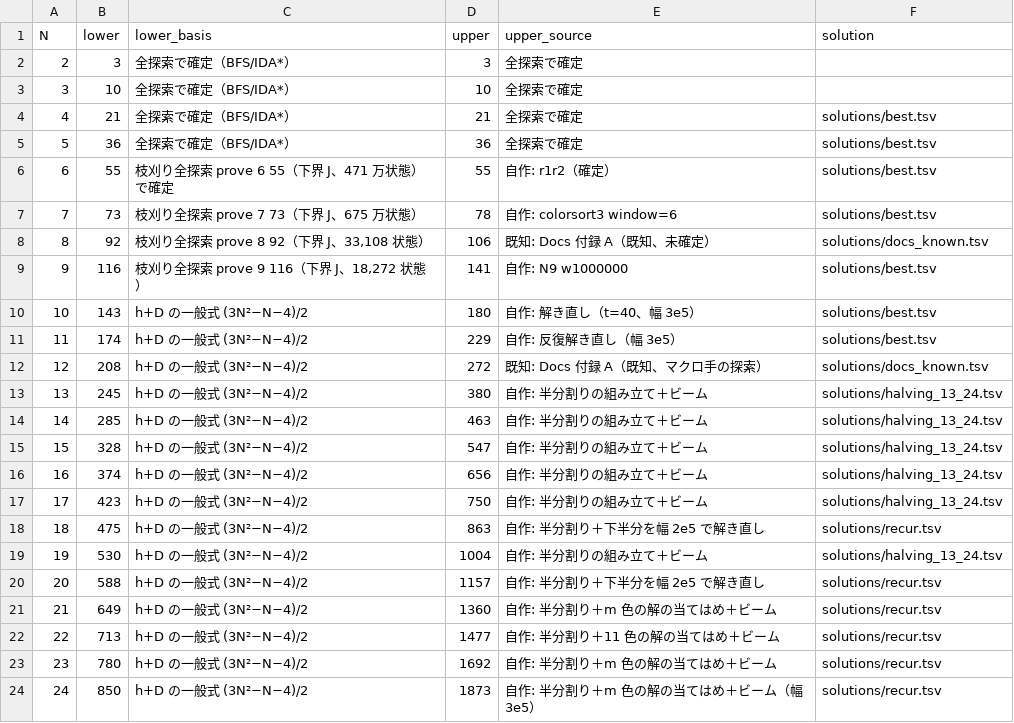
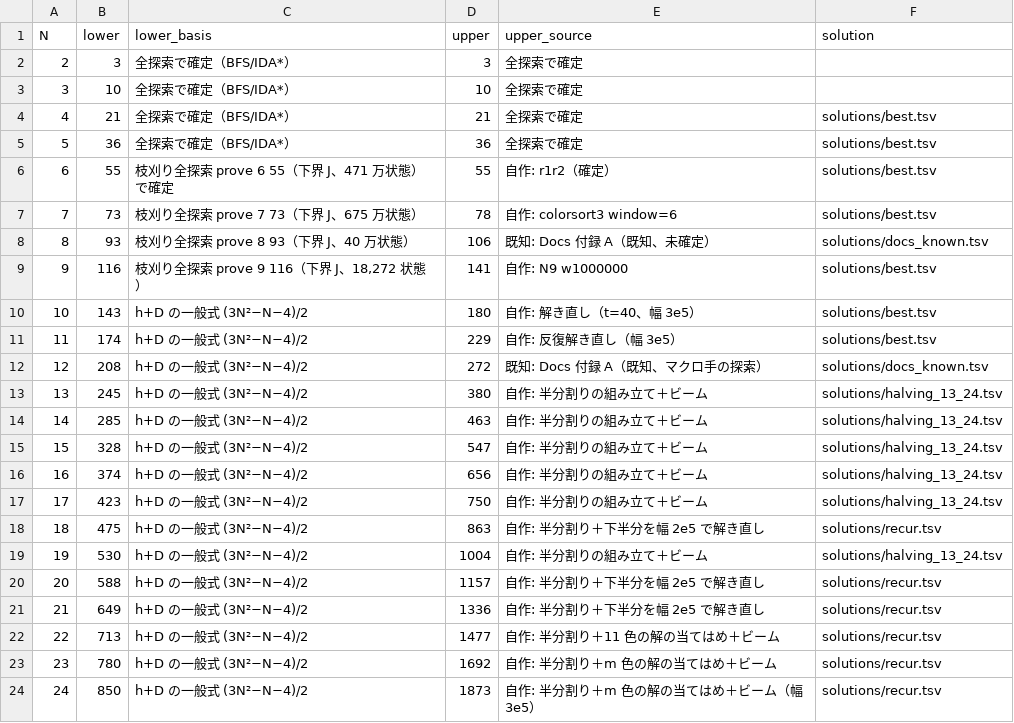
Before and after one commit to wand125/colorsort-transpose, a TSV file: bounds.tsv, drawn as a sheet.

```diff
--- a/bounds.tsv
+++ b/bounds.tsv
@@ -7,3 +7,3 @@ N	lower	lower_basis	upper	upper_source	solution
 7	73	枝刈り全探索 prove 7 73（下界 J、675 万状態）	78	自作: colorsort3 window=6	solutions/best.tsv
-8	92	枝刈り全探索 prove 8 92（下界 J、33,108 状態）	106	既知: Docs 付録 A（既知、未確定）	solutions/docs_known.tsv
+8	93	枝刈り全探索 prove 8 93（下界 J、40 万状態）	106	既知: Docs 付録 A（既知、未確定）	solutions/docs_known.tsv
 9	116	枝刈り全探索 prove 9 116（下界 J、18,272 状態）	141	自作: N9 w1000000 	solutions/best.tsv
@@ -20,3 +20,3 @@ N	lower	lower_basis	upper	upper_source	solution
 20	588	h+D の一般式 (3N²−N−4)/2	1157	自作: 半分割り＋下半分を幅 2e5 で解き直し	solutions/recur.tsv
-21	649	h+D の一般式 (3N²−N−4)/2	1360	自作: 半分割り＋m 色の解の当てはめ＋ビーム	solutions/recur.tsv
+21	649	h+D の一般式 (3N²−N−4)/2	1336	自作: 半分割り＋下半分を幅 2e5 で解き直し	solutions/recur.tsv
 22	713	h+D の一般式 (3N²−N−4)/2	1477	自作: 半分割り＋11 色の解の当てはめ＋ビーム	solutions/recur.tsv
```
Also changed, not shown: solutions/recur.tsv, 9 other files.
